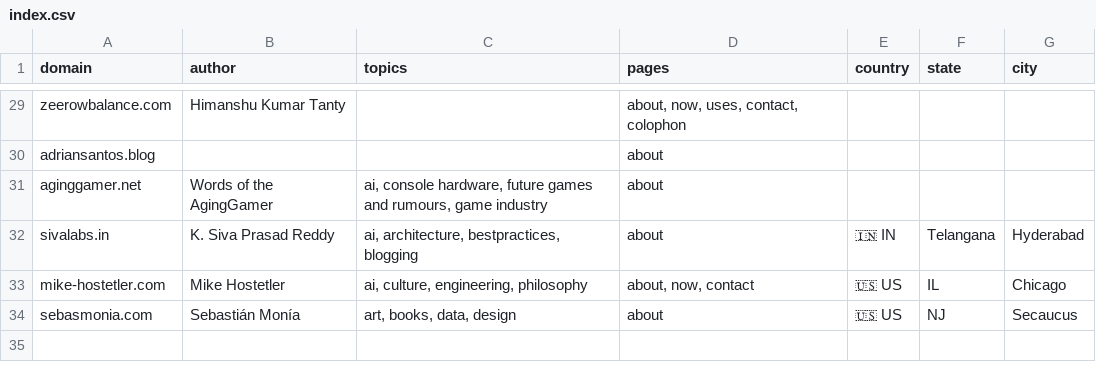
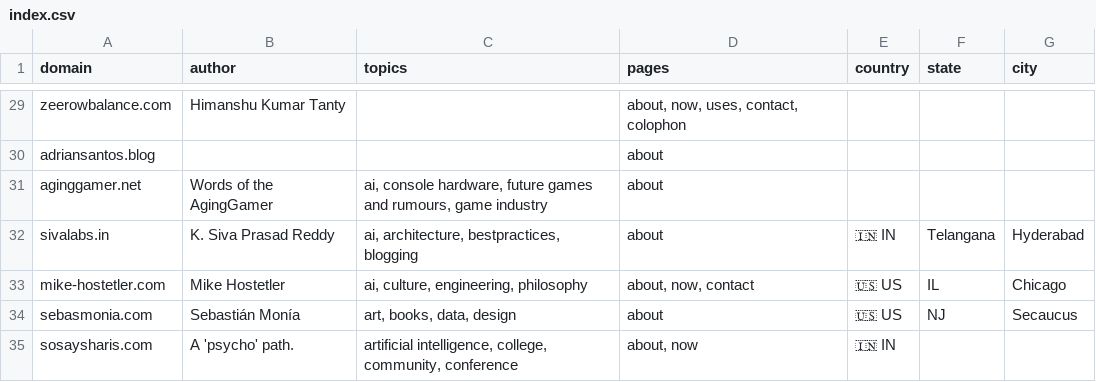
Before and after one commit to AvilPage/SlashIndex.fyi, a CSV file: index.csv, drawn as a sheet; only a part is shown, gaps mark what is left out; the diff names each change by its address in the sheet, - before the commit and + after, or states it on an @@ line.

Commit message:
Add sosaysharis.com to SlashIndex.fyi

```diff
--- a/index.csv
+++ b/index.csv
+row 35: sosaysharis.com | A 'psycho' path. | artificial intelligence, college, community, conference | about, now | 🇮🇳 IN
```
